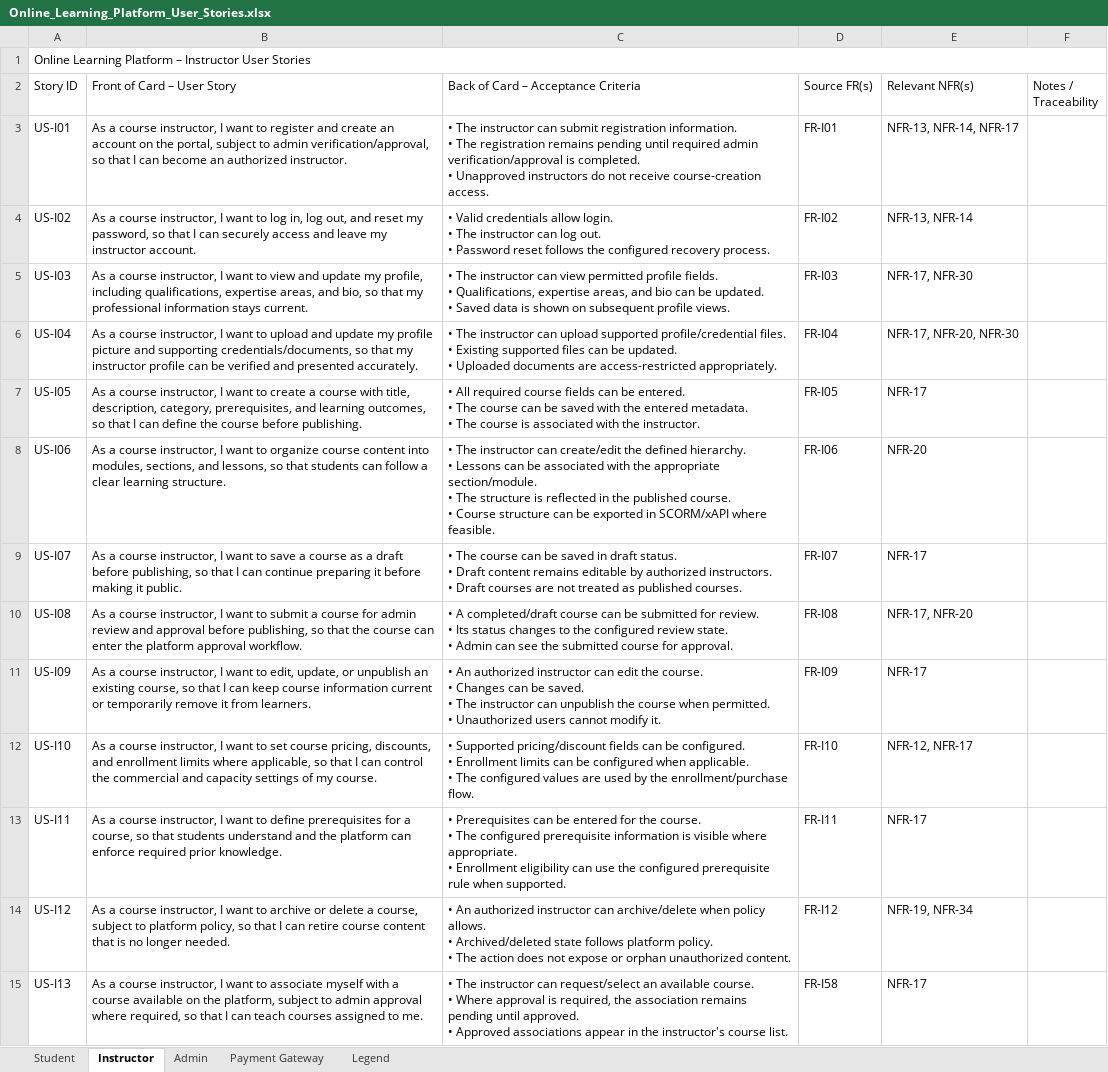
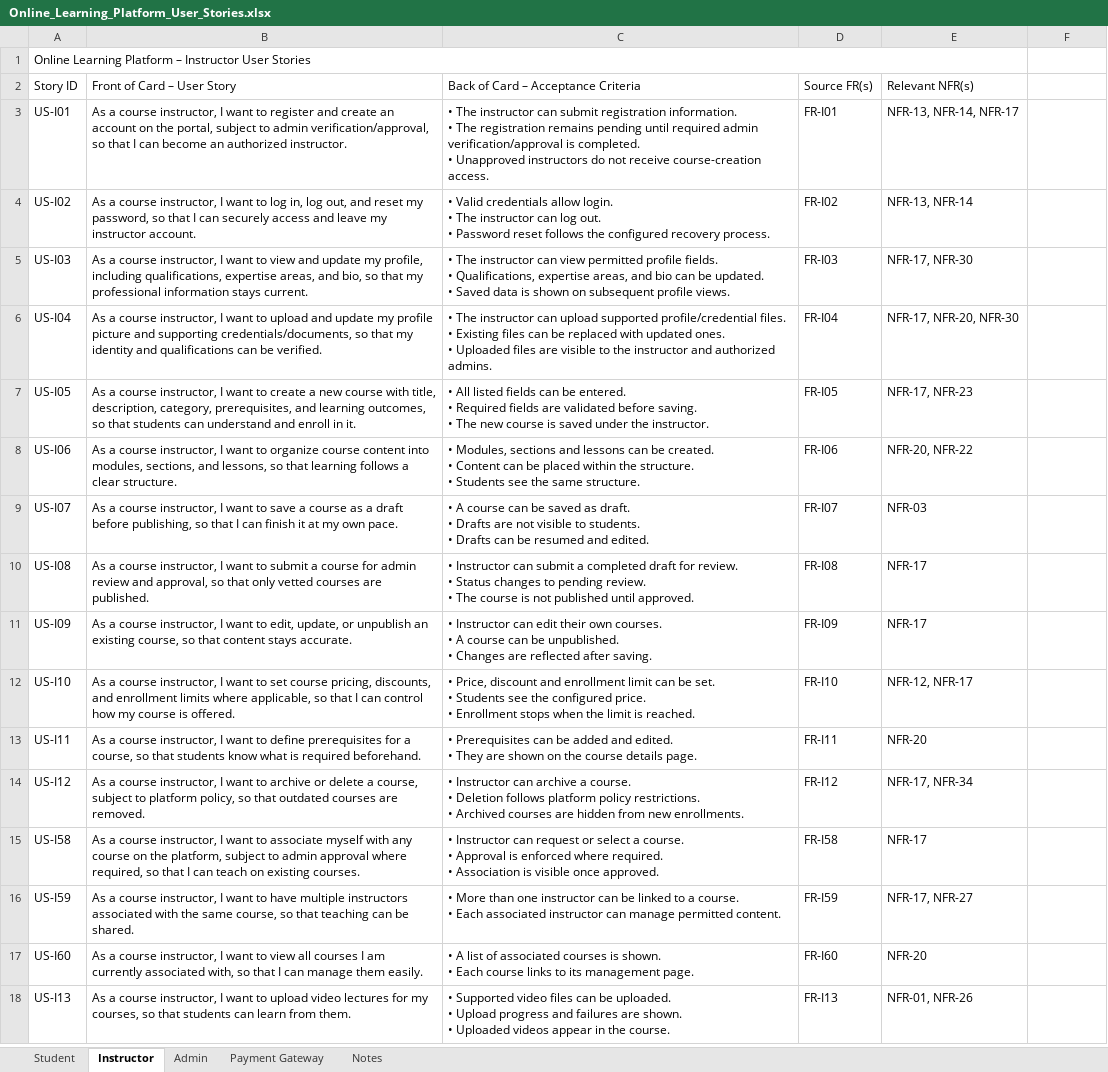
Before and after one commit to Dhruvam1111/Online-Learning-Platform, an Excel workbook: Documentation/Online_Learning_Platform_User_Stories.xlsx, sheet Instructor, drawn as a sheet; only a part is shown; values as stored, in another font and other column widths than the file's, no cell formats; charts and pictures and table styles not drawn; removed rows and columns are numbered as before the commit, all else as after; ↵ is a line break in a cell; the diff covers the shown part only; the diff names each change by its address in the sheet, - before the commit and + after, or states it on an @@ line.

Commit message:
FR, NFRs and Domain Requirements and User Stories moved to Documentation Folder

```diff
--- a/Documentation/Online_Learning_Platform_User_Stories.xlsx (sheet Instructor)
+++ b/Documentation/Online_Learning_Platform_User_Stories.xlsx (sheet Instructor)
-sheet tab: Legend
+sheet tab: Notes
-A1:F1 merged
+A1:E1 merged
-F2: Notes / Traceability
+F2: (empty)
-B6 (Front of Card – User Story): …that my instructor profile can be verified and presented accurately.
+B6 (Front of Card – User Story): …that my identity and qualifications can be verified.
-C6: …• Existing supported files can be updated. ↵ • Uploaded documents are access-restricted appropriately.
+C6: …• Existing files can be replaced with updated ones. ↵ • Uploaded files are visible to the instructor and authorized admins.
-B7 (Front of Card – User Story): …create a course with title, description, category, prerequisites, and learning outcomes, so that I can define the course before publishing.
+B7 (Front of Card – User Story): …create a new course with title, description, category, prerequisites, and learning outcomes, so that students can understand and enroll in it.
-C7: • All required course fields can be entered. ↵ • The course can be saved with the entered metadata. ↵ • The course is associated with the instructor.
+C7: • All listed fields can be entered. ↵ • Required fields are validated before saving. ↵ • The new course is saved under the instructor.
-E7 (Relevant NFR(s)): NFR-17
+E7 (Relevant NFR(s)): NFR-17, NFR-23
-B8 (Front of Card – User Story): …so that students can follow a clear learning structure.
+B8 (Front of Card – User Story): …so that learning follows a clear structure.
-C8: • The instructor can create/edit the defined hierarchy. ↵ • Lessons can be associated with the appropriate section/module. ↵ • The structure is reflected in the published course. ↵ • Course structure can be exported in SCORM/xAPI where feasible.
+C8: • Modules, sections and lessons can be created. ↵ • Content can be placed within the structure. ↵ • Students see the same structure.
-E8 (Relevant NFR(s)): NFR-20
+E8 (Relevant NFR(s)): NFR-20, NFR-22
-B9 (Front of Card – User Story): …I can continue preparing it before making it public.
+B9 (Front of Card – User Story): …I can finish it at my own pace.
-C9: • The course can be saved in draft status. ↵ • Draft content remains editable by authorized instructors. ↵ • Draft courses are not treated as published courses.
+C9: • A course can be saved as draft. ↵ • Drafts are not visible to students. ↵ • Drafts can be resumed and edited.
-E9 (Relevant NFR(s)): NFR-17
+E9 (Relevant NFR(s)): NFR-03
-B10 (Front of Card – User Story): …review and approval before publishing, so that the course can enter the platform approval workflow.
+B10 (Front of Card – User Story): …review and approval, so that only vetted courses are published.
-C10: • A completed/draft course can be submitted for review. ↵ • Its status changes to the configured review state. ↵ • Admin can see the submitted course for approval.
+C10: • Instructor can submit a completed draft for review. ↵ • Status changes to pending review. ↵ • The course is not published until approved.
-E10 (Relevant NFR(s)): NFR-17, NFR-20
+E10 (Relevant NFR(s)): NFR-17
-B11 (Front of Card – User Story): …so that I can keep course information current or temporarily remove it from learners.
+B11 (Front of Card – User Story): …so that content stays accurate.
-C11: • An authorized instructor can edit the course. ↵ • Changes can be saved. ↵ • The instructor can unpublish the course when permitted. ↵ • Unauthorized users cannot modify it.
+C11: • Instructor can edit their own courses. ↵ • A course can be unpublished. ↵ • Changes are reflected after saving.
-B12 (Front of Card – User Story): …can control the commercial and capacity settings of my course.
+B12 (Front of Card – User Story): …can control how my course is offered.
-C12: • Supported pricing/discount fields can be configured. ↵ • Enrollment limits can be configured when applicable. ↵ • The configured values are used by the enrollment/purchase flow.
+C12: • Price, discount and enrollment limit can be set. ↵ • Students see the configured price. ↵ • Enrollment stops when the limit is reached.
-B13 (Front of Card – User Story): …that students understand and the platform can enforce required prior knowledge.
+B13 (Front of Card – User Story): …that students know what is required beforehand.
-C13: …can be entered for the course. ↵ • The configured prerequisite information is visible where appropriate. ↵ • Enrollment eligibility can use the configured prerequisite rule when supported.
+C13: …can be added and edited. ↵ • They are shown on the course details page.
-E13 (Relevant NFR(s)): NFR-17
+E13 (Relevant NFR(s)): NFR-20
-B14 (Front of Card – User Story): …so that I can retire course content that is no longer needed.
+B14 (Front of Card – User Story): …so that outdated courses are removed.
-C14: • An authorized instructor can archive/delete when policy allows. ↵ • Archived/deleted state follows platform policy. ↵ • The action does not expose or orphan unauthorized content.
+C14: • Instructor can archive a course. ↵ • Deletion follows platform policy restrictions. ↵ • Archived courses are hidden from new enrollments.
-E14 (Relevant NFR(s)): NFR-19, NFR-34
+E14 (Relevant NFR(s)): NFR-17, NFR-34
+row 15: US-I58 | As a course instructor, I want to associate myself with any course on the platform, subject to admin approval where required, so that I can teach on existing courses. | • Instructor can request or select a course. ↵ • Approval is enforced where required. ↵ • Association is visible once approved. | FR-I58 | NFR-17
+row 16: US-I59 | As a course instructor, I want to have multiple instructors associated with the same course, so that teaching can be shared. | • More than one instructor can be linked to a course. ↵ • Each associated instructor can manage permitted content. | FR-I59 | NFR-17, NFR-27
+row 17: US-I60 | As a course instructor, I want to view all courses I am currently associated with, so that I can manage them easily. | • A list of associated courses is shown. ↵ • Each course links to its management page. | FR-I60 | NFR-20
-B18 (Front of Card – User Story): …want to associate myself with a course available on the platform, subject to admin approval where required, so that I can teach courses assigned to me.
+B18 (Front of Card – User Story): …want to upload video lectures for my courses, so that students can learn from them.
-C18: • The instructor can request/select an available course. ↵ • Where approval is required, the association remains pending until approved. ↵ • Approved associations appear in the instructor's course list.
+C18: • Supported video files can be uploaded. ↵ • Upload progress and failures are shown. ↵ • Uploaded videos appear in the course.
-D18 (Source FR(s)): FR-I58
+D18 (Source FR(s)): FR-I13
-E18 (Relevant NFR(s)): NFR-17
+E18 (Relevant NFR(s)): NFR-01, NFR-26
```
Also changed, not shown: 2 added rows, 5 removed rows and 171 edited cells elsewhere in this sheet, sheet Student, sheet Admin, sheet Payment Gateway, sheet Notes, cell formats, charts or pictures, 2 other files.
